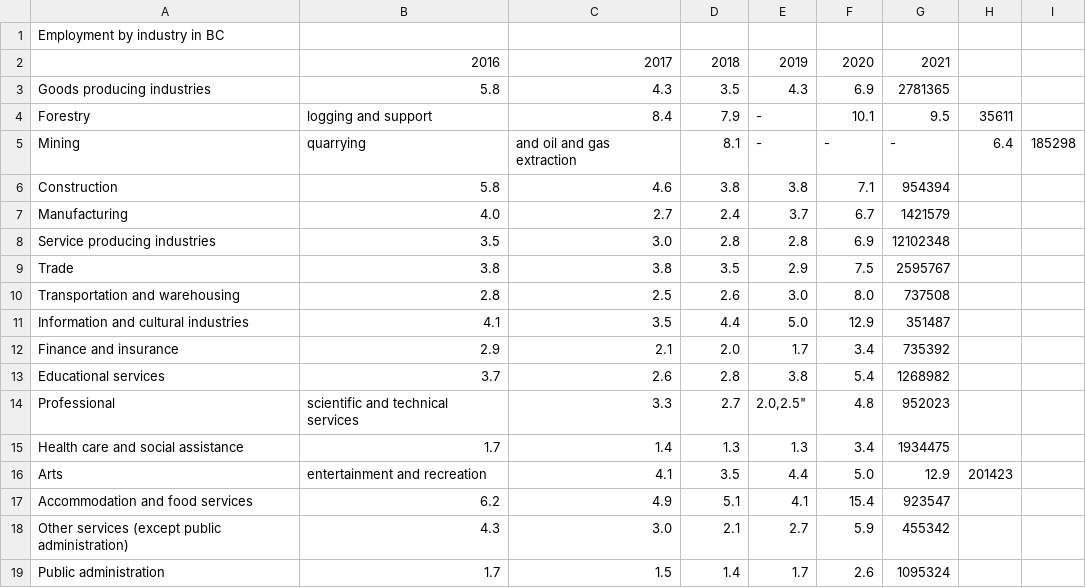
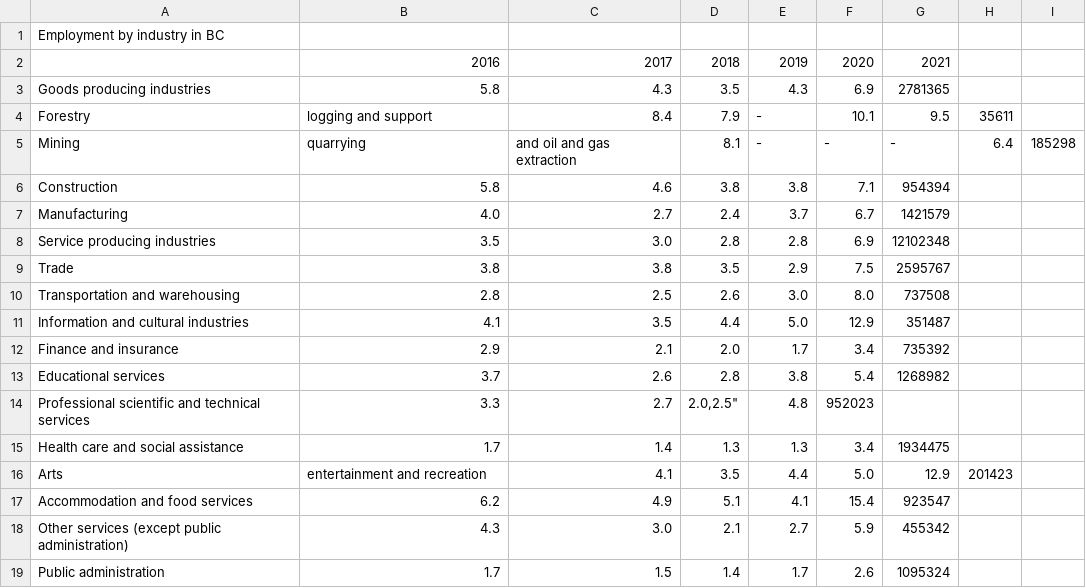
Before and after one commit to sonnnnnnn/CSC110-FINAL, a CSV file: unemployment_industry.csv, drawn as a sheet.

Commit message:
Update unemployment_industry.csv

```diff
--- a/unemployment_industry.csv
+++ b/unemployment_industry.csv
@@ -13,3 +13,3 @@ Finance and insurance, "2.9","2.1","2.0","1.7","3.4","735392"
 Educational services, "3.7","2.6","2.8","3.8","5.4","1268982"
-Professional, scientific and technical services, "3.3","2.7","2.0,"2.5","4.8","952023"
+Professional scientific and technical services, "3.3","2.7","2.0,"2.5","4.8","952023"
 Health care and social assistance, "1.7","1.4","1.3","1.3","3.4","1934475"
```
